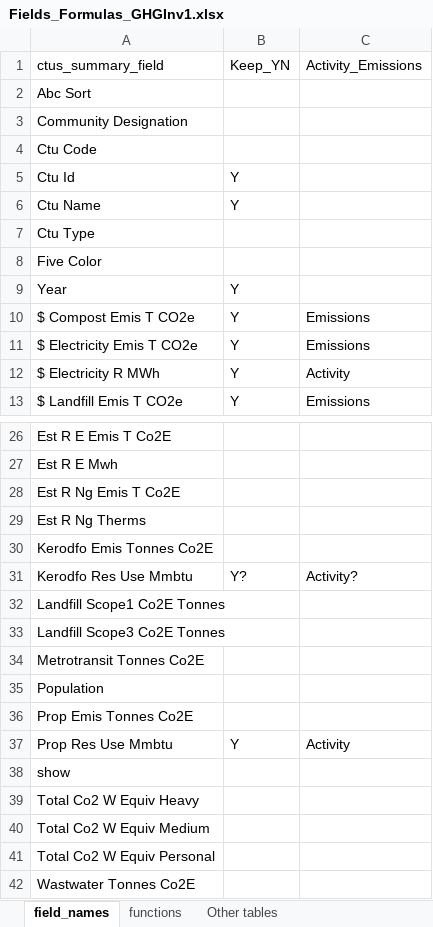
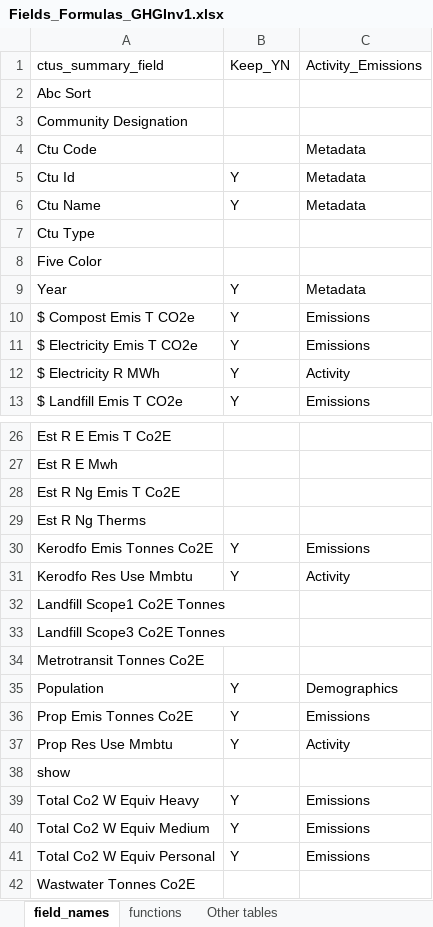
Before and after one commit to Metropolitan-Council/ghg-cprg, an Excel workbook: _meta/data-raw/Fields_Formulas_GHGInv1.xlsx, sheet field_names, drawn as a sheet; only a part is shown, gaps mark what is left out; values as stored, in another font and other column widths than the file's, no borders; the diff names each change by its address in the sheet, - before the commit and + after, or states it on an @@ line.

Commit message:
tidying on Inv 2018 data

```diff
--- a/_meta/data-raw/Fields_Formulas_GHGInv1.xlsx (sheet field_names)
+++ b/_meta/data-raw/Fields_Formulas_GHGInv1.xlsx (sheet field_names)
-C4:C6 (Activity_Emissions): (empty)
+C4:C6 (Activity_Emissions): Metadata
-C9 (Activity_Emissions): (empty)
+C9 (Activity_Emissions): Metadata
-B30 (Keep_YN): (empty)
+B30 (Keep_YN): Y
-C30 (Activity_Emissions): (empty)
+C30 (Activity_Emissions): Emissions
-B31 (Keep_YN): Y?
+B31 (Keep_YN): Y
-C31 (Activity_Emissions): Activity?
+C31 (Activity_Emissions): Activity
-B35:B36 (Keep_YN): (empty)
+B35:B36 (Keep_YN): Y
-C35 (Activity_Emissions): (empty)
+C35 (Activity_Emissions): Demographics
-C36 (Activity_Emissions): (empty)
+C36 (Activity_Emissions): Emissions
-B39:B41 (Keep_YN): (empty)
+B39:B41 (Keep_YN): Y
-C39:C41 (Activity_Emissions): (empty)
+C39:C41 (Activity_Emissions): Emissions
```
Also changed, not shown: 1 other file.
